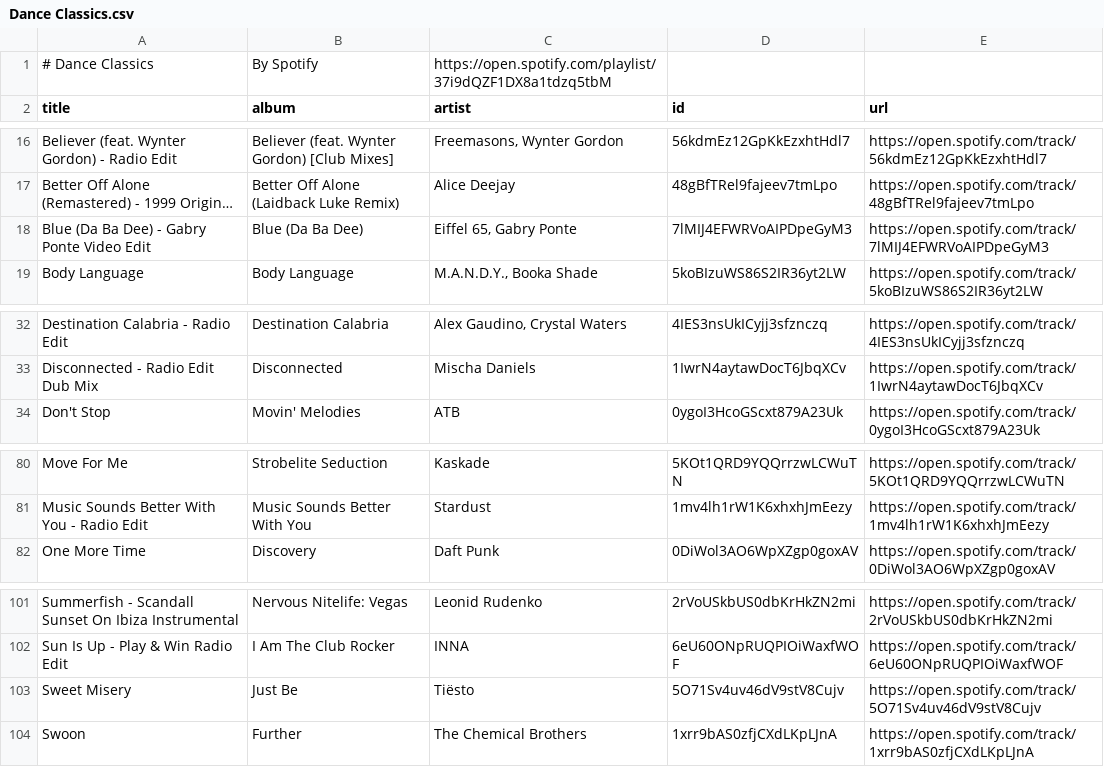
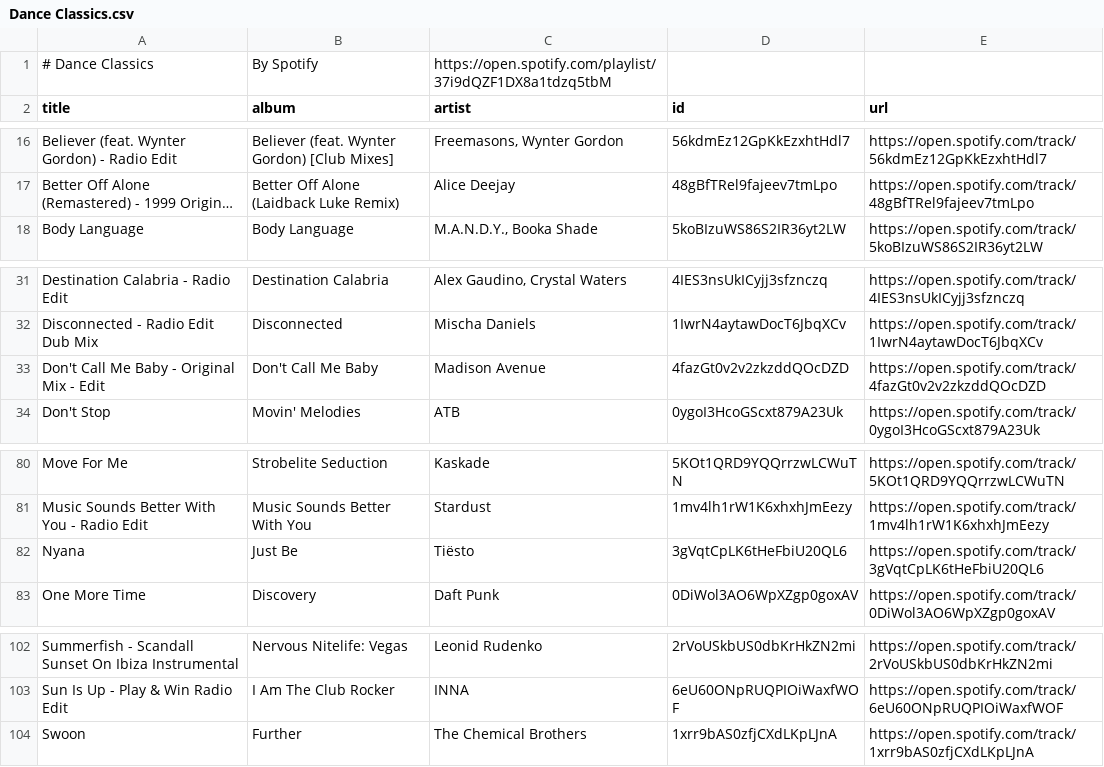
Before and after one commit to unex/dews_beats, a CSV file: playlists/Dance Classics.csv, drawn as a sheet; only a part is shown, gaps mark what is left out; long unchanged cells end in …; removed rows and columns are numbered as before the commit, all else as after; the diff names each change by its address in the sheet, - before the commit and + after, or states it on an @@ line.

```diff
--- a/playlists/Dance Classics.csv
+++ b/playlists/Dance Classics.csv
-row 18: Blue (Da Ba Dee) - Gabry Ponte Video Edit | Blue (Da Ba Dee) | Eiffel 65, Gabry Ponte | 7lMIJ4EFWRVoAIPDpeGyM3 | https://open.spotify.com/track/7lMIJ4EFWRVoAIPDpeGyM3
+row 33: Don't Call Me Baby - Original Mix - Edit | Don't Call Me Baby | Madison Avenue | 4fazGt0v2v2zkzddQOcDZD | https://open.spotify.com/track/4fazGt0v2v2zkzddQOcDZD
+row 82: Nyana | Just Be | Tiësto | 3gVqtCpLK6tHeFbiU20QL6 | https://open.spotify.com/track/3gVqtCpLK6tHeFbiU20QL6
-row 103: Sweet Misery | Just Be | Tiësto | 5O71Sv4uv46dV9stV8Cujv | https://open.spotify.com/track/5O71Sv4uv46dV9stV8Cujv
```
Also changed, not shown: Saved Songs.csv, playlists/Chill Tracks.csv, 4 other files.
